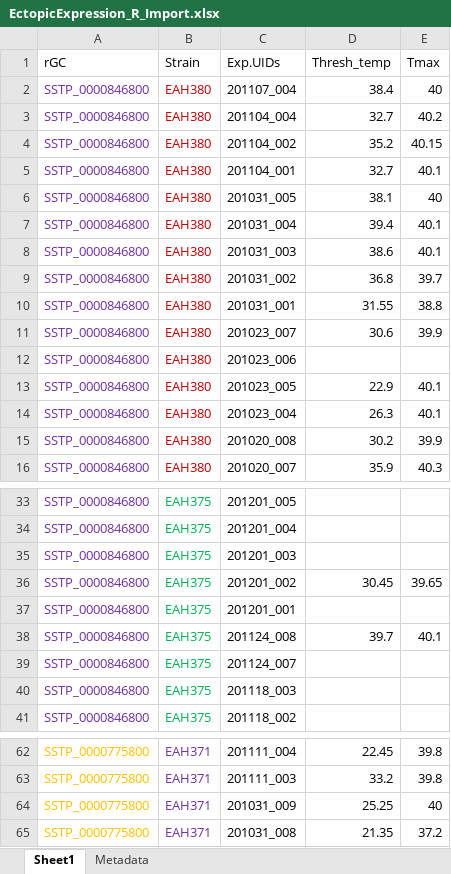
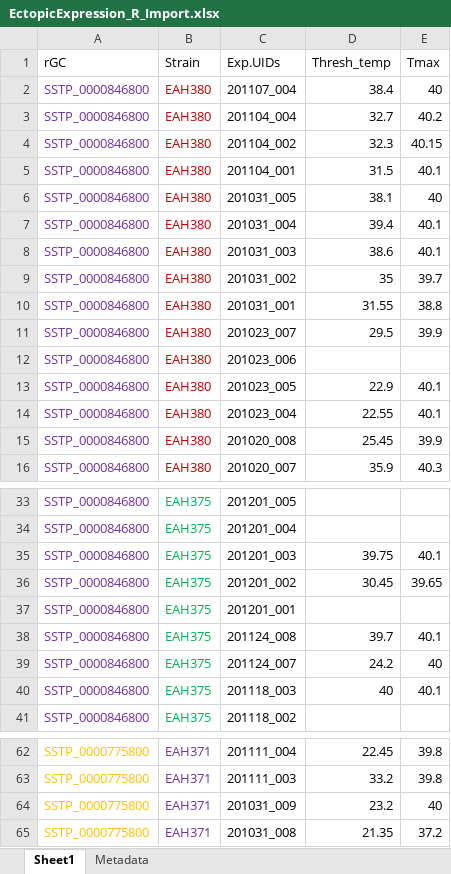
Before and after one commit to HallemLab/Bryant_et_al_2021, an Excel workbook: Code/Plotting in R/Data/EctopicExpression_R_Import.xlsx, sheet Sheet1, drawn as a sheet; only a part is shown, gaps mark what is left out; values as stored, in another font and other column widths than the file's, no borders; the diff covers the shown part only; the diff names each change by its address in the sheet, - before the commit and + after, or states it on an @@ line.

```diff
--- a/Code/Plotting in R/Data/EctopicExpression_R_Import.xlsx (sheet Sheet1)
+++ b/Code/Plotting in R/Data/EctopicExpression_R_Import.xlsx (sheet Sheet1)
-D4 (Thresh_temp): 35.2
+D4 (Thresh_temp): 32.3
-D5 (Thresh_temp): 32.7
+D5 (Thresh_temp): 31.5
-D9 (Thresh_temp): 36.8
+D9 (Thresh_temp): 35
-D11 (Thresh_temp): 30.6
+D11 (Thresh_temp): 29.5
-D14 (Thresh_temp): 26.3
+D14 (Thresh_temp): 22.55
-D15 (Thresh_temp): 30.2
+D15 (Thresh_temp): 25.45
-D35 (Thresh_temp): (empty)
+D35 (Thresh_temp): 39.75
-E35 (Tmax): (empty)
+E35 (Tmax): 40.1
-D39 (Thresh_temp): (empty)
+D39 (Thresh_temp): 24.2
-E39 (Tmax): (empty)
+E39 (Tmax): 40
-D40 (Thresh_temp): (empty)
+D40 (Thresh_temp): 40
-E40 (Tmax): (empty)
+E40 (Tmax): 40.1
-D64 (Thresh_temp): 25.25
+D64 (Thresh_temp): 23.2
```
Also changed, not shown: 26 edited cells elsewhere in this sheet, Code/Plotting in R/Data/AFDResponse_R_Import.xlsx, Code/Plotting in R/Data/Adaptation_R_Import.xlsx, 14 other files.
